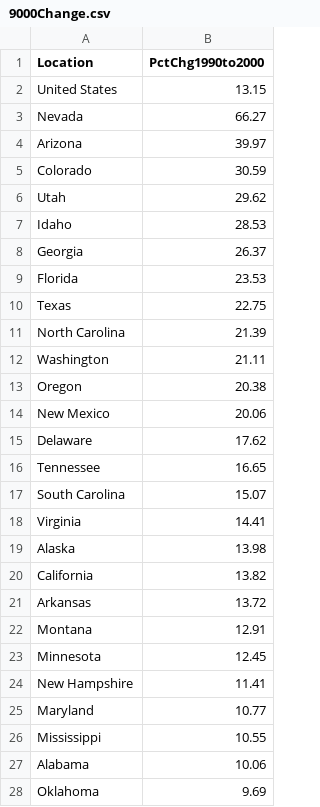
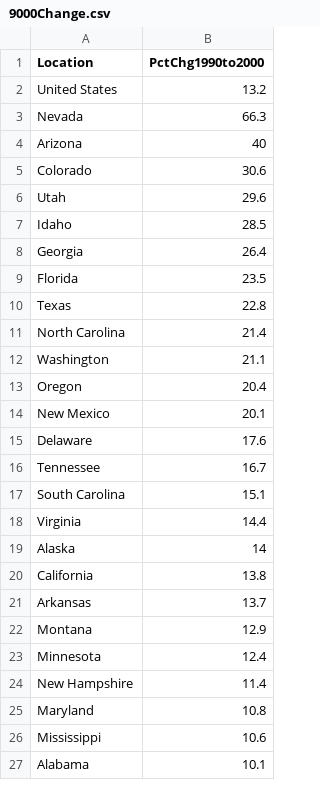
Before and after one commit to matthew-martinez/matthew-martinez.github.io, a CSV file: resources/data/9000Change.csv, drawn as a sheet; only a part is shown; the diff covers the shown part only.

```diff
--- a/resources/data/9000Change.csv
+++ b/resources/data/9000Change.csv
@@ -1,28 +1,27 @@
 Location,PctChg1990to2000
-United States,13.15
-Nevada,66.27
-Arizona,39.97
-Colorado,30.59
-Utah,29.62
-Idaho,28.53
-Georgia,26.37
-Florida,23.53
-Texas,22.75
-North Carolina,21.39
-Washington,21.11
-Oregon,20.38
-New Mexico,20.06
-Delaware,17.62
-Tennessee,16.65
-South Carolina,15.07
-Virginia,14.41
-Alaska,13.98
-California,13.82
-Arkansas,13.72
-Montana,12.91
-Minnesota,12.45
-New Hampshire,11.41
-Maryland,10.77
-Mississippi,10.55
-Alabama,10.06
-Oklahoma,9.69
+United States,13.2
+Nevada,66.3
+Arizona,40
+Colorado,30.6
+Utah,29.6
+Idaho,28.5
+Georgia,26.4
+Florida,23.5
+Texas,22.8
+North Carolina,21.4
+Washington,21.1
+Oregon,20.4
+New Mexico,20.1
+Delaware,17.6
+Tennessee,16.7
+South Carolina,15.1
+Virginia,14.4
+Alaska,14
+California,13.8
+Arkansas,13.7
+Montana,12.9
+Minnesota,12.4
+New Hampshire,11.4
+Maryland,10.8
+Mississippi,10.6
+Alabama,10.1
```
Also changed, not shown: 1 added row and 25 edited cells elsewhere in this file, resources/data/0010Change.csv, resources/data/1000Change.csv, 1 other file.
